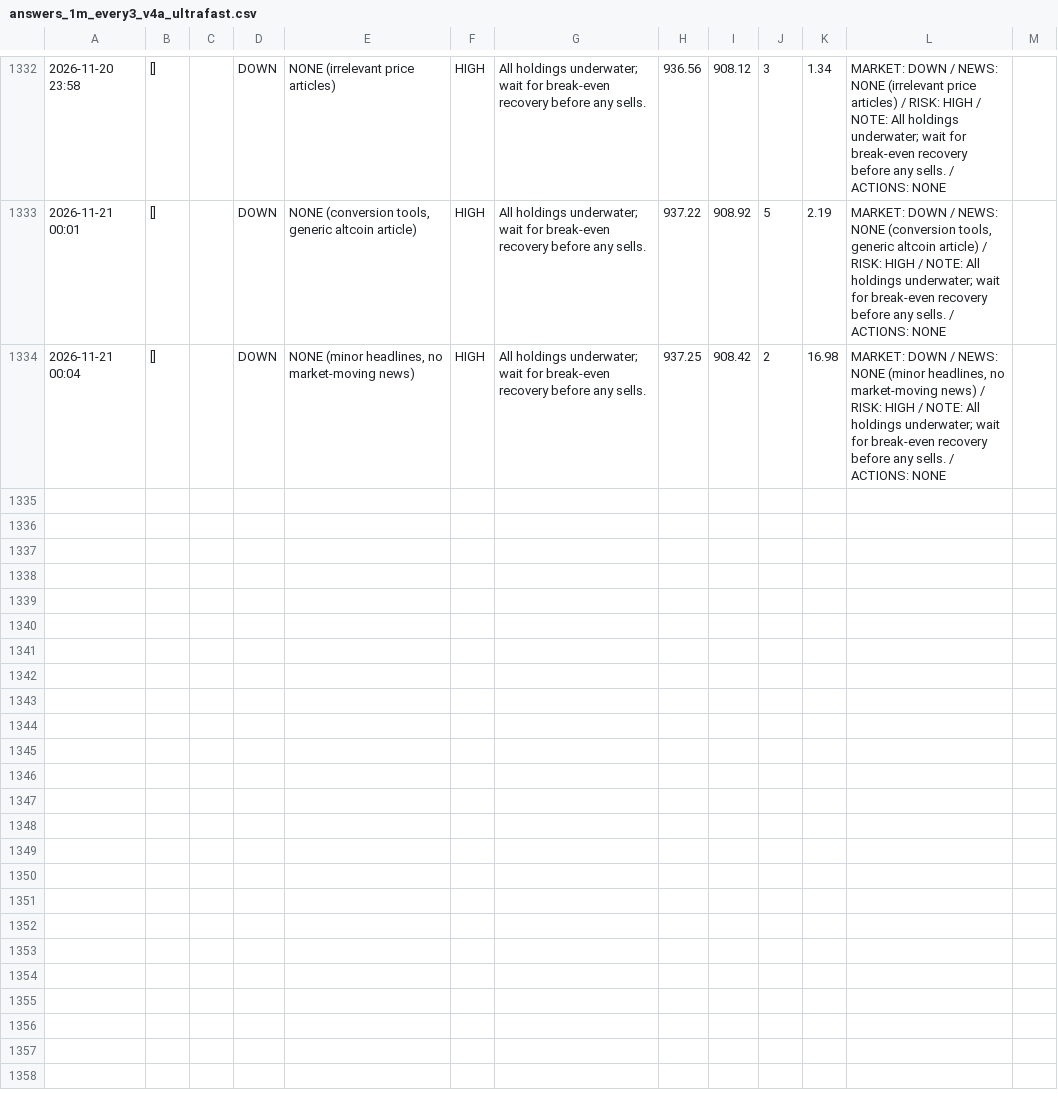
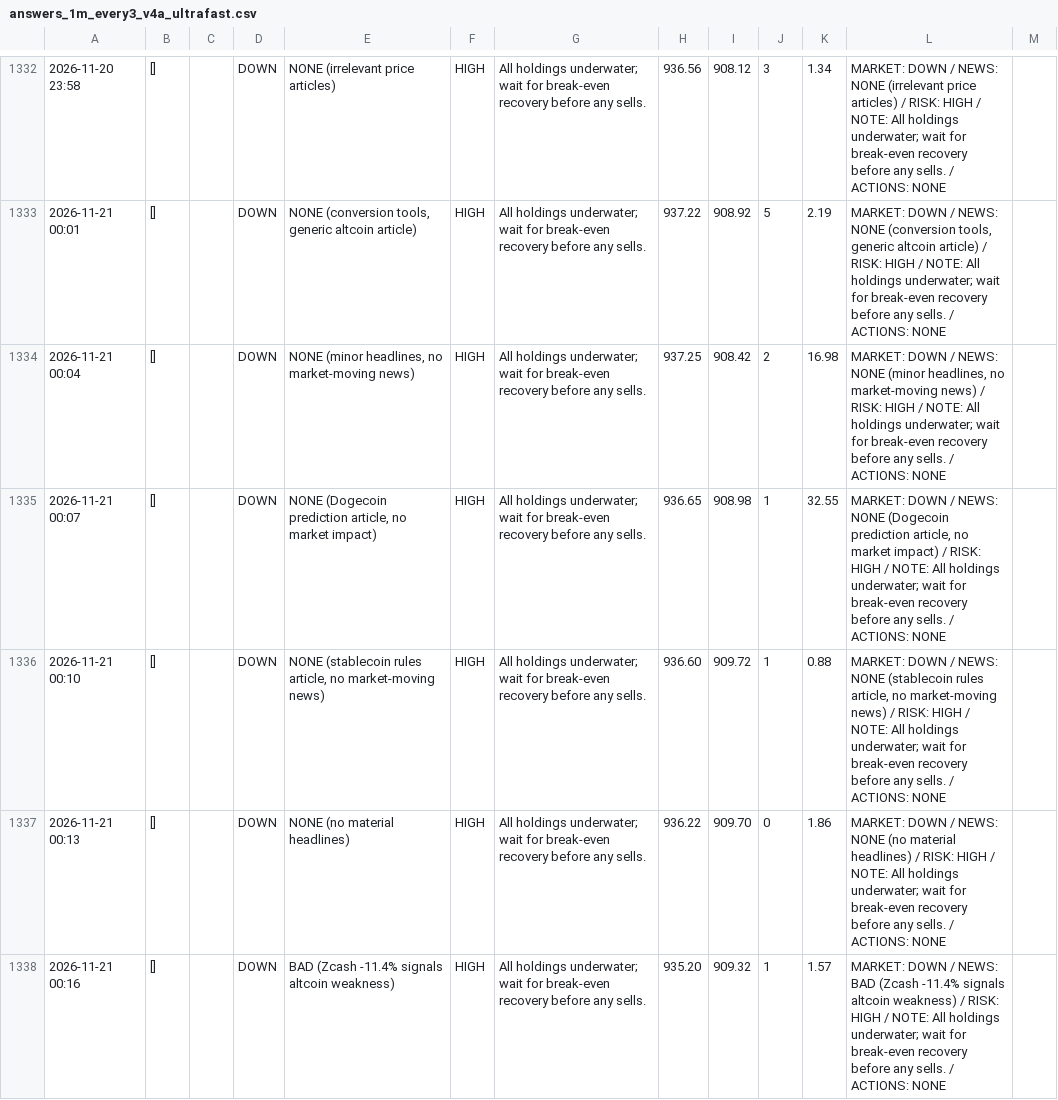
Before and after one commit to osofat100-cmyk/Machine-, a CSV file: crypto/answers_1m_every3_v4a_ultrafast.csv, drawn as a sheet; only a part is shown, gaps mark what is left out; the diff names each change by its address in the sheet, - before the commit and + after, or states it on an @@ line.

```diff
--- a/crypto/answers_1m_every3_v4a_ultrafast.csv
+++ b/crypto/answers_1m_every3_v4a_ultrafast.csv
+row 1335: 2026-11-21 00:07 | [] |  | DOWN | NONE (Dogecoin prediction article, no market impact) | HIGH | All holdings underwater; wait for break-even recovery before any sells. | 936.65 | 908.98 | 1 | 32.55 | MARKET: DOWN / NEWS: NONE (Dogecoin prediction article, no market impact) / RISK: HIGH / NOTE: All holdings underwater; wait for break-even recovery before any sells. / ACTIONS: NONE
+row 1336: 2026-11-21 00:10 | [] |  | DOWN | NONE (stablecoin rules article, no market-moving news) | HIGH | All holdings underwater; wait for break-even recovery before any sells. | 936.60 | 909.72 | 1 | 0.88 | MARKET: DOWN / NEWS: NONE (stablecoin rules article, no market-moving news) / RISK: HIGH / NOTE: All holdings underwater; wait for break-even recovery before any sells. / ACTIONS: NONE
+row 1337: 2026-11-21 00:13 | [] |  | DOWN | NONE (no material headlines) | HIGH | All holdings underwater; wait for break-even recovery before any sells. | 936.22 | 909.70 | 0 | 1.86 | MARKET: DOWN / NEWS: NONE (no material headlines) / RISK: HIGH / NOTE: All holdings underwater; wait for break-even recovery before any sells. / ACTIONS: NONE
+row 1338: 2026-11-21 00:16 | [] |  | DOWN | BAD (Zcash -11.4% signals altcoin weakness) | HIGH | All holdings underwater; wait for break-even recovery before any sells. | 935.20 | 909.32 | 1 | 1.57 | MARKET: DOWN / NEWS: BAD (Zcash -11.4% signals altcoin weakness) / RISK: HIGH / NOTE: All holdings underwater; wait for break-even recovery before any sells. / ACTIONS: NONE
```
Also changed, not shown: crypto/answers_1m_every2_v4a_ultrafast.csv, crypto/answers_1m_every2_v4b_ultrafast.csv, 19 other files.
